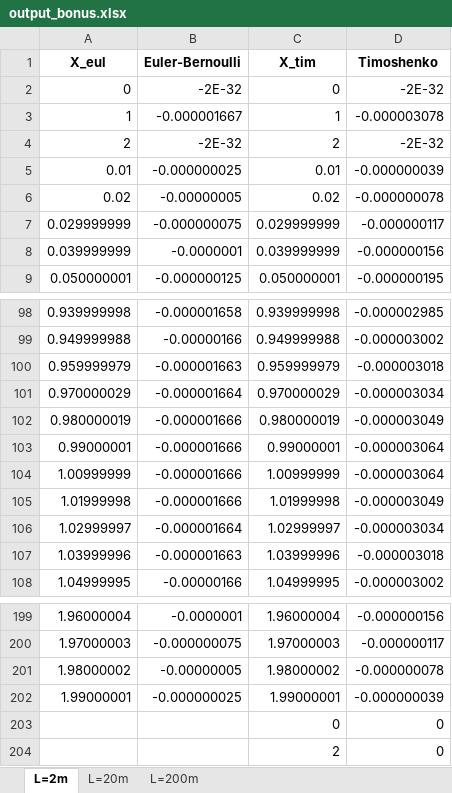
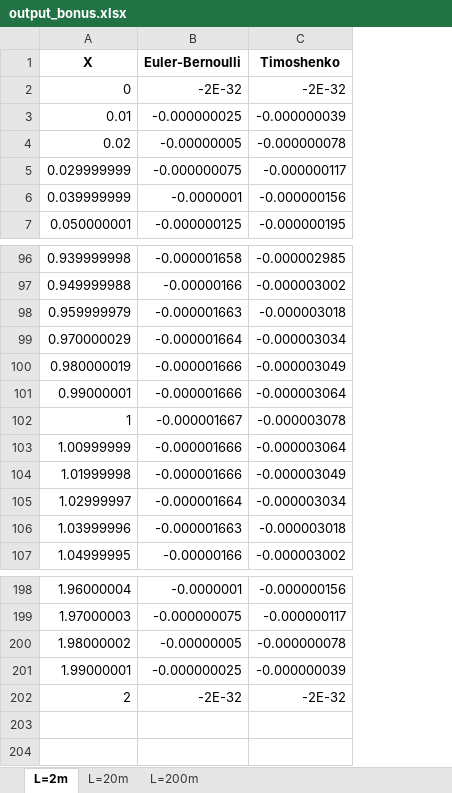
Before and after one commit to feforet/LGCIV2041-NACES, an Excel workbook: output_bonus.xlsx, sheet L=2m, drawn as a sheet; only a part is shown, gaps mark what is left out; values as stored, in another font and other column widths than the file's, no borders; removed rows and columns are numbered as before the commit, all else as after; the diff names each change by its address in the sheet, - before the commit and + after, or states it on an @@ line.

```diff
--- a/output_bonus.xlsx (sheet L=2m)
+++ b/output_bonus.xlsx (sheet L=2m)
-column C (X_tim), row 2: 0; rows 5-9: 0.01 | 0.02 | 0.029999999 | 0.039999999 | 0.050000001; rows 98-108: 0.939999998 | 0.949999988 | 0.959999979 | 0.970000029 | 0.980000019 | 0.99000001 | 1.00999999 | 1.01999998 | 1.02999997 | 1.03999996 | 1.04999995; rows 199-202: 1.96000004 | 1.97000003 | 1.98000002 | 1.99000001
-A1: X_eul
+A1: X
@@ row 3 moved to row 102: 1 @@
-row 203:  |  | 0 | 0
-row 204:  |  | 2 | 0
@@ row 4 moved to row 202: 2 @@
```
Also changed, not shown: sheet L=200m, sheet L=20m, 25 other files.
